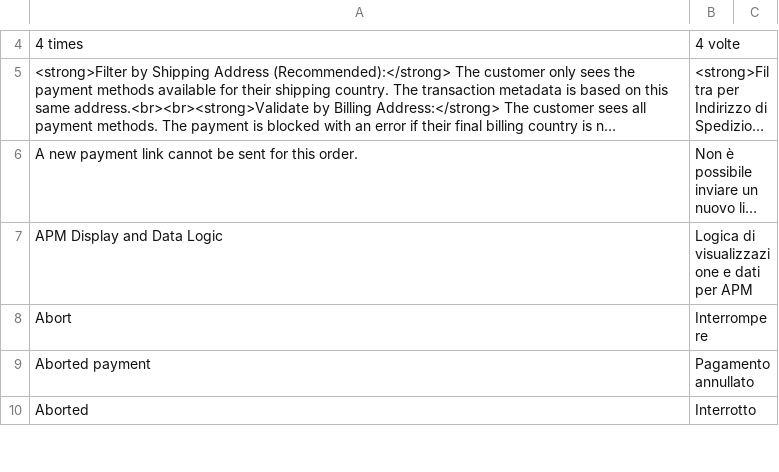
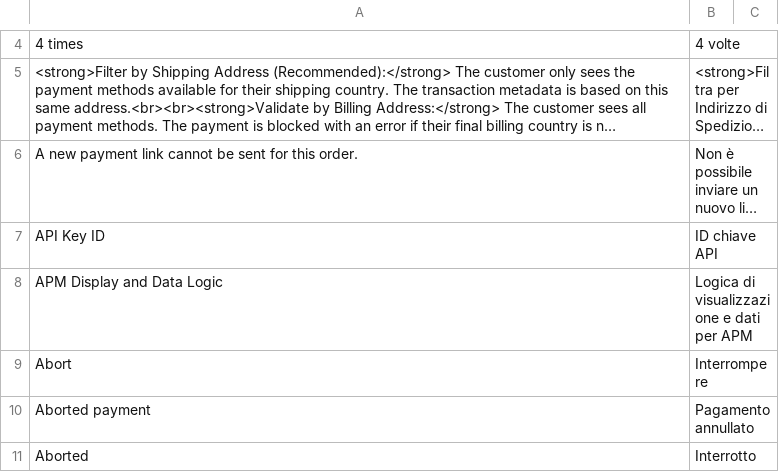
Before and after one commit to payplug/payplug-magento2, a CSV file: i18n/it_IT.csv, drawn as a sheet; only a part is shown, gaps mark what is left out; long unchanged cells end in …; the diff covers the shown part only; the diff names each change by its address in the sheet, - before the commit and + after, or states it on an @@ line.

```diff
--- a/i18n/it_IT.csv
+++ b/i18n/it_IT.csv
+row 7: API Key ID | ID chiave API
```
Also changed, not shown: 7 added rows elsewhere in this file, i18n/en_US.csv, i18n/es_ES.csv, 11 other files.
